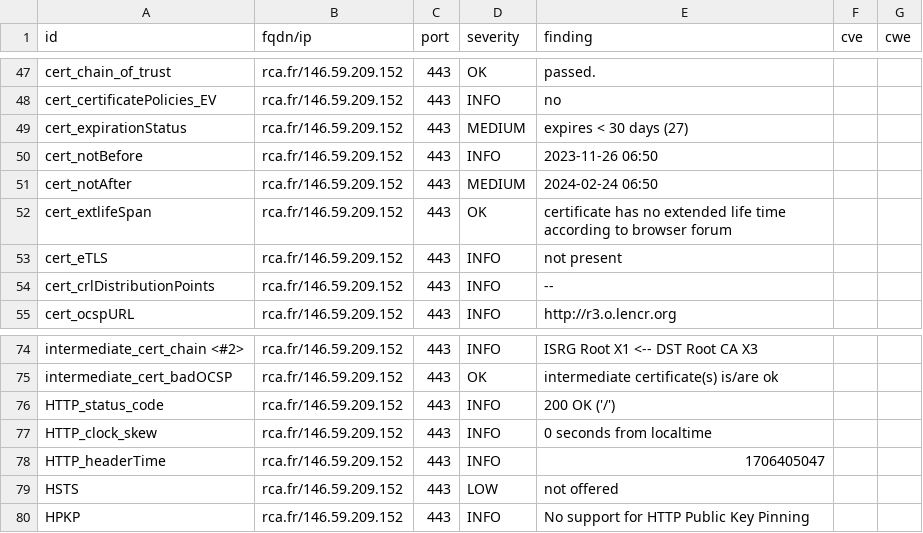
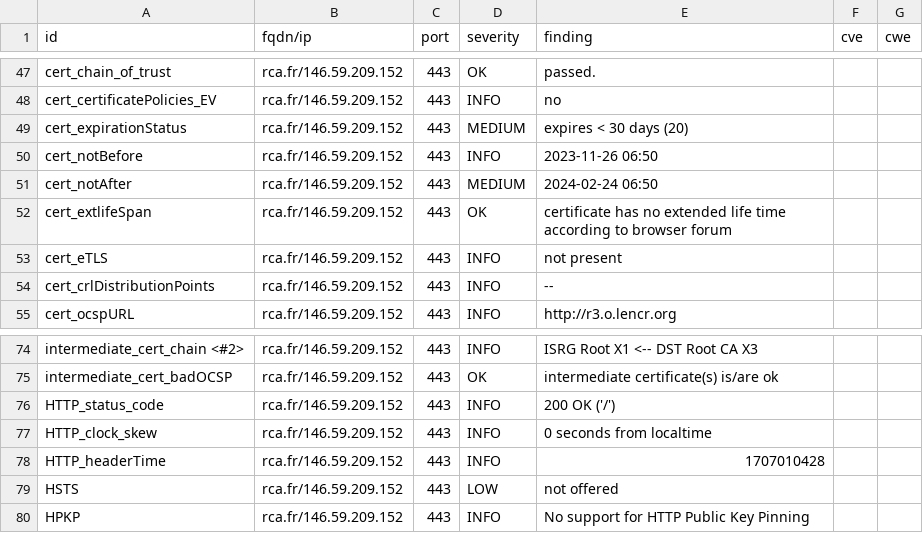
Before and after one commit to arthurzenika/dashlord-rca, a CSV file: results/aHR0cHM6Ly9yY2EuZnI=/testssl.csv, drawn as a sheet; only a part is shown, gaps mark what is left out.

```diff
--- a/results/aHR0cHM6Ly9yY2EuZnI=/testssl.csv
+++ b/results/aHR0cHM6Ly9yY2EuZnI=/testssl.csv
@@ -48,3 +48,3 @@
 "cert_certificatePolicies_EV","rca.fr/146.59.209.152","443","INFO","no","",""
-"cert_expirationStatus","rca.fr/146.59.209.152","443","MEDIUM","expires < 30 days (27)","",""
+"cert_expirationStatus","rca.fr/146.59.209.152","443","MEDIUM","expires < 30 days (20)","",""
 "cert_notBefore","rca.fr/146.59.209.152","443","INFO","2023-11-26 06:50","",""
@@ -77,3 +77,3 @@
 "HTTP_clock_skew","rca.fr/146.59.209.152","443","INFO","0 seconds from localtime","",""
-"HTTP_headerTime","rca.fr/146.59.209.152","443","INFO","1706405047","",""
+"HTTP_headerTime","rca.fr/146.59.209.152","443","INFO","1707010428","",""
 "HSTS","rca.fr/146.59.209.152","443","LOW","not offered","",""
```
Also changed, not shown: 15 other files.
